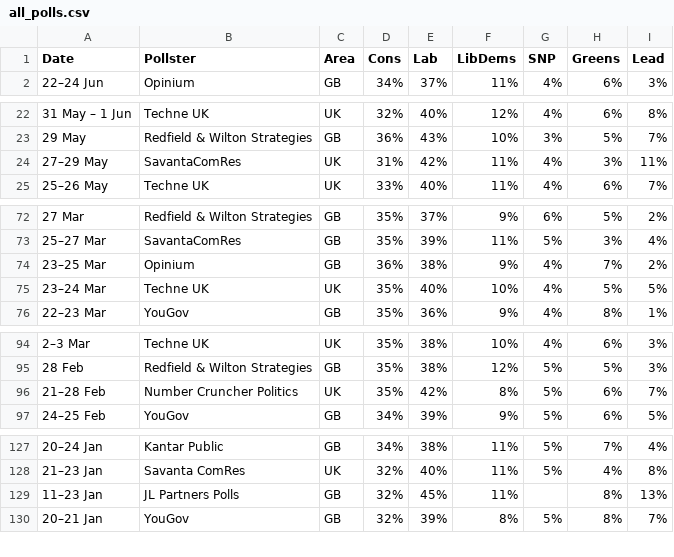
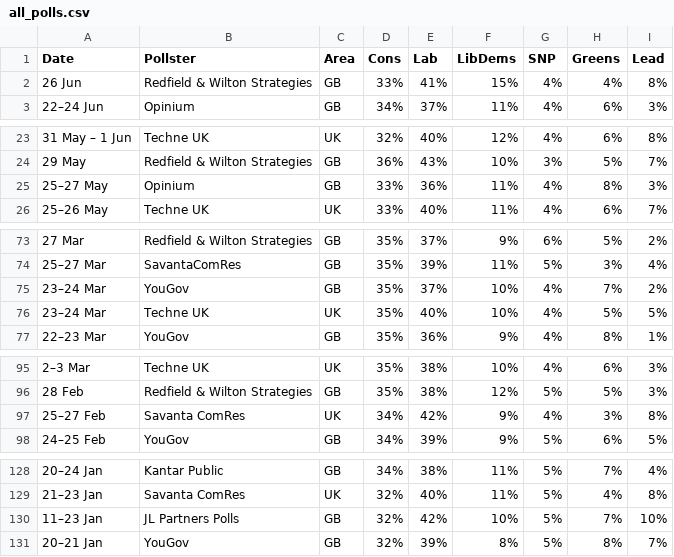
Before and after one commit to jamesstats/United-Kingdom-Opinion-Polls, a CSV file: all_polls.csv, drawn as a sheet; only a part is shown, gaps mark what is left out.

```diff
--- a/all_polls.csv
+++ b/all_polls.csv
@@ -1,2 +1,3 @@
 Date,Pollster,Area,Cons,Lab,LibDems,SNP,Greens,Lead
+26 Jun,Redfield & Wilton Strategies,GB,33%,41%,15%,4%,4%,8%
 22–24 Jun,Opinium,GB,34%,37%,11%,4%,6%,3%
@@ -23,3 +24,3 @@ Date,Pollster,Area,Cons,Lab,LibDems,SNP,Greens,Lead
 29 May,Redfield & Wilton Strategies,GB,36%,43%,10%,3%,5%,7%
-27–29 May,SavantaComRes,UK,31%,42%,11%,4%,3%,11%
+25–27 May,Opinium,GB,33%,36%,11%,4%,8%,3%
 25–26 May,Techne UK,UK,33%,40%,11%,4%,6%,7%
@@ -73,3 +74,3 @@ Date,Pollster,Area,Cons,Lab,LibDems,SNP,Greens,Lead
 25–27 Mar,SavantaComRes,GB,35%,39%,11%,5%,3%,4%
-23–25 Mar,Opinium,GB,36%,38%,9%,4%,7%,2%
+23–24 Mar,YouGov,GB,35%,37%,10%,4%,7%,2%
 23–24 Mar,Techne UK,UK,35%,40%,10%,4%,5%,5%
@@ -95,3 +96,3 @@ Date,Pollster,Area,Cons,Lab,LibDems,SNP,Greens,Lead
 28 Feb,Redfield & Wilton Strategies,GB,35%,38%,12%,5%,5%,3%
-21–28 Feb,Number Cruncher Politics,UK,35%,42%,8%,5%,6%,7%
+25–27 Feb,Savanta ComRes,UK,34%,42%,9%,4%,3%,8%
 24–25 Feb,YouGov,GB,34%,39%,9%,5%,6%,5%
@@ -128,3 +129,3 @@ Date,Pollster,Area,Cons,Lab,LibDems,SNP,Greens,Lead
 21–23 Jan,Savanta ComRes,UK,32%,40%,11%,5%,4%,8%
-11–23 Jan,JL Partners Polls,GB,32%,45%,11%,,8%,13%
+11–23 Jan,JL Partners Polls,GB,32%,42%,10%,5%,7%,10%
 20–21 Jan,YouGov,GB,32%,39%,8%,5%,8%,7%
```
